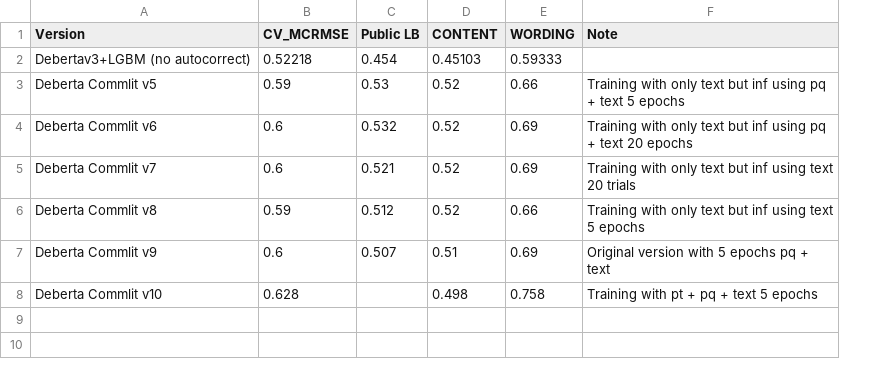
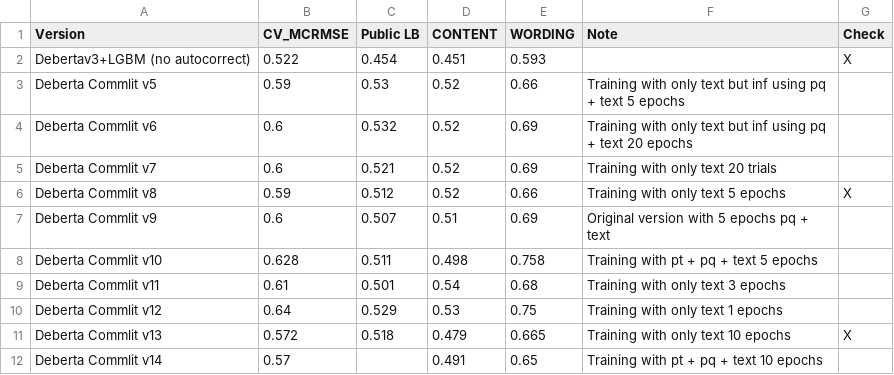
Before and after one commit to xiaosuhu/CommonLit, a CSV file: Result_Summary.csv, drawn as a sheet; the diff names each change by its address in the sheet, - before the commit and + after, or states it on an @@ line.

Commit message:
update: new version

```diff
--- a/Result_Summary.csv
+++ b/Result_Summary.csv
+column G (Check), rows 2-6: X |  |  |  | X
-B2 (CV_MCRMSE): 0.52218
+B2 (CV_MCRMSE): 0.522
-D2 (CONTENT): 0.45103
+D2 (CONTENT): 0.451
-E2 (WORDING): 0.59333
+E2 (WORDING): 0.593
-F5 (Note): Training with only text but inf using text 20 trials
+F5 (Note): Training with only text 20 trials
-F6 (Note): Training with only text but inf using text 5 epochs
+F6 (Note): Training with only text 5 epochs
-C8 (Public LB): (empty)
+C8 (Public LB): 0.511
+row 9: Deberta Commlit v11 | 0.61 | 0.501 | 0.54 | 0.68 | Training with only text 3 epochs
+row 10: Deberta Commlit v12 | 0.64 | 0.529 | 0.53 | 0.75 | Training with only text 1 epochs
+row 11: Deberta Commlit v13 | 0.572 | 0.518 | 0.479 | 0.665 | Training with only text 10 epochs | X
+row 12: Deberta Commlit v14 | 0.57 |  | 0.491 | 0.65 | Training with pt + pq + text 10 epochs
```
Also changed, not shown: 9 other files.
